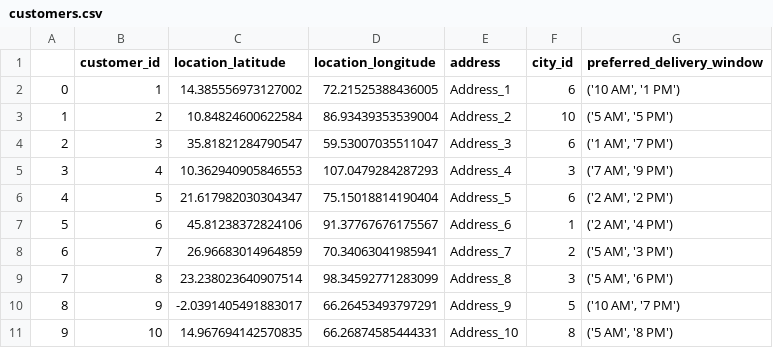
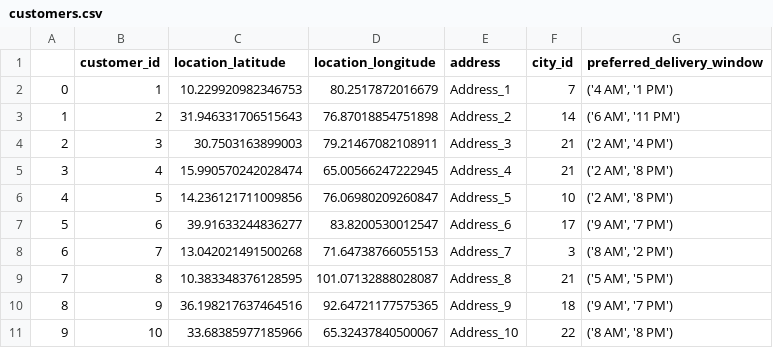
Before and after one commit to DathaRishyanth/Fedex_Hyperlocal, a CSV file: datasets/Generated_datasets/customers.csv, drawn as a sheet.

```diff
--- a/datasets/Generated_datasets/customers.csv
+++ b/datasets/Generated_datasets/customers.csv
@@ -1,11 +1,11 @@
 ,customer_id,location_latitude,location_longitude,address,city_id,preferred_delivery_window
-0,1,14.385556973127002,72.21525388436005,Address_1,6,"('10 AM', '1 PM')"
-1,2,10.84824600622584,86.93439353539004,Address_2,10,"('5 AM', '5 PM')"
-2,3,35.81821284790547,59.53007035511047,Address_3,6,"('1 AM', '7 PM')"
-3,4,10.362940905846553,107.0479284287293,Address_4,3,"('7 AM', '9 PM')"
-4,5,21.617982030304347,75.15018814190404,Address_5,6,"('2 AM', '2 PM')"
-5,6,45.81238372824106,91.37767676175567,Address_6,1,"('2 AM', '4 PM')"
-6,7,26.96683014964859,70.34063041985941,Address_7,2,"('5 AM', '3 PM')"
-7,8,23.238023640907514,98.34592771283099,Address_8,3,"('5 AM', '6 PM')"
-8,9,-2.0391405491883017,66.26453493797291,Address_9,5,"('10 AM', '7 PM')"
-9,10,14.967694142570835,66.26874585444331,Address_10,8,"('5 AM', '8 PM')"
+0,1,10.229920982346753,80.2517872016679,Address_1,7,"('4 AM', '1 PM')"
+1,2,31.946331706515643,76.87018854751898,Address_2,14,"('6 AM', '11 PM')"
+2,3,30.7503163899003,79.21467082108911,Address_3,21,"('2 AM', '4 PM')"
+3,4,15.990570242028474,65.00566247222945,Address_4,21,"('2 AM', '8 PM')"
+4,5,14.236121711009856,76.06980209260847,Address_5,10,"('2 AM', '8 PM')"
+5,6,39.91633244836277,83.8200530012547,Address_6,17,"('9 AM', '7 PM')"
+6,7,13.042021491500268,71.64738766055153,Address_7,3,"('8 AM', '2 PM')"
+7,8,10.383348376128595,101.07132888028087,Address_8,21,"('5 AM', '5 PM')"
+8,9,36.198217637464516,92.64721177575365,Address_9,18,"('9 AM', '7 PM')"
+9,10,33.68385977185966,65.32437840500067,Address_10,22,"('8 AM', '8 PM')"
```
Also changed, not shown: datasets/Generated_datasets/drivers.csv, datasets/Generated_datasets/indian_cities.csv, 4 other files.
